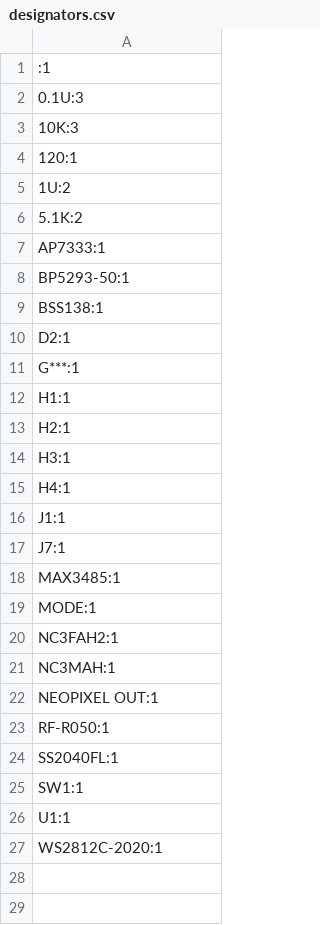
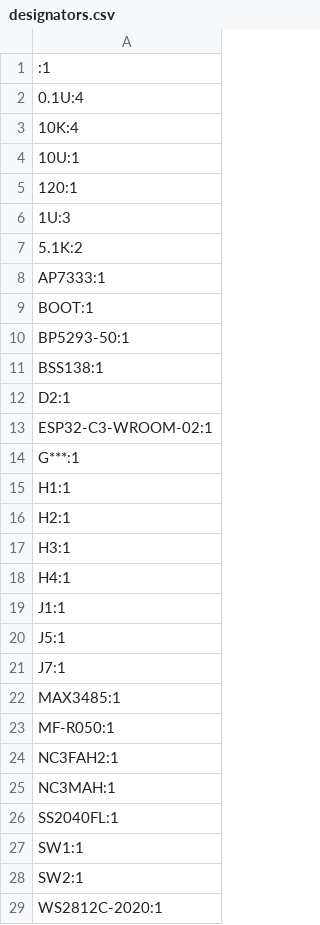
Before and after one commit to VirtualLiveLab/dmx_neopixel, a CSV file: kicad/production/designators.csv, drawn as a sheet.

```diff
--- a/kicad/production/designators.csv
+++ b/kicad/production/designators.csv
@@ -1,8 +1,10 @@
 :1
-0.1U:3
-10K:3
+0.1U:4
+10K:4
+10U:1
 120:1
-1U:2
+1U:3
 5.1K:2
 AP7333:1
+BOOT:1
 BP5293-50:1
@@ -10,2 +12,3 @@ BSS138:1
 D2:1
+ESP32-C3-WROOM-02:1
 G***:1
@@ -16,12 +19,11 @@ H4:1
 J1:1
+J5:1
 J7:1
 MAX3485:1
-MODE:1
+MF-R050:1
 NC3FAH2:1
 NC3MAH:1
-NEOPIXEL OUT:1
-RF-R050:1
 SS2040FL:1
 SW1:1
-U1:1
+SW2:1
 WS2812C-2020:1
```
Also changed, not shown: kicad/production/bom.csv, kicad/production/positions.csv, 19 other files.
